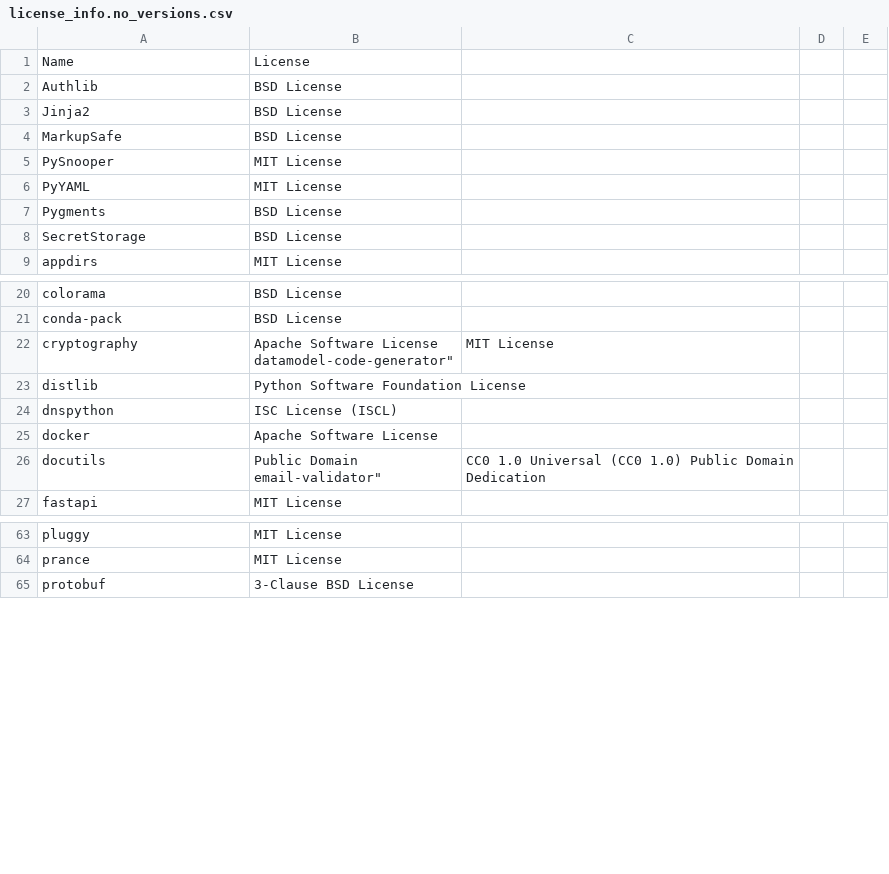
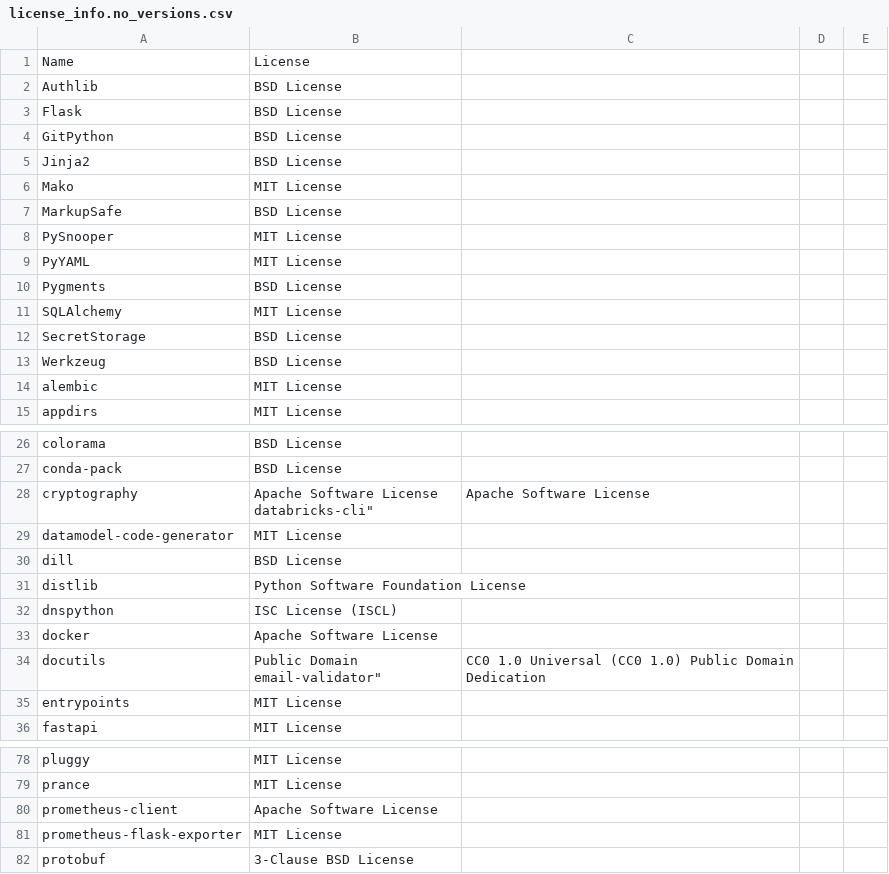
Before and after one commit to SeldonIO/MLServer, a CSV file: licenses/license_info.no_versions.csv, drawn as a sheet; only a part is shown, gaps mark what is left out; the diff covers the shown part only.

```diff
--- a/licenses/license_info.no_versions.csv
+++ b/licenses/license_info.no_versions.csv
@@ -2,3 +2,6 @@
 "Authlib","BSD License"
+"Flask","BSD License"
+"GitPython","BSD License"
 "Jinja2","BSD License"
+"Mako","MIT License"
 "MarkupSafe","BSD License"
@@ -7,3 +10,6 @@
 "Pygments","BSD License"
+"SQLAlchemy","MIT License"
 "SecretStorage","BSD License"
+"Werkzeug","BSD License"
+"alembic","MIT License"
 "appdirs","MIT License"
@@ -21,4 +27,6 @@
 "conda-pack","BSD License"
-"cryptography","Apache Software License
-"datamodel-code-generator","MIT License"
+"cryptography","Apache Software License
+"databricks-cli","Apache Software License"
+"datamodel-code-generator","MIT License"
+"dill","BSD License"
 "distlib","Python Software Foundation License"
@@ -28,2 +36,3 @@
 "email-validator","CC0 1.0 Universal (CC0 1.0) Public Domain Dedication"
+"entrypoints","MIT License"
 "fastapi","MIT License"
@@ -70,2 +85,4 @@
 "prance","MIT License"
+"prometheus-client","Apache Software License"
+"prometheus-flask-exporter","MIT License"
 "protobuf","3-Clause BSD License"
```
Also changed, not shown: 11 added rows and 1 edited cell elsewhere in this file, licenses/license_info.csv, 1 other file.
